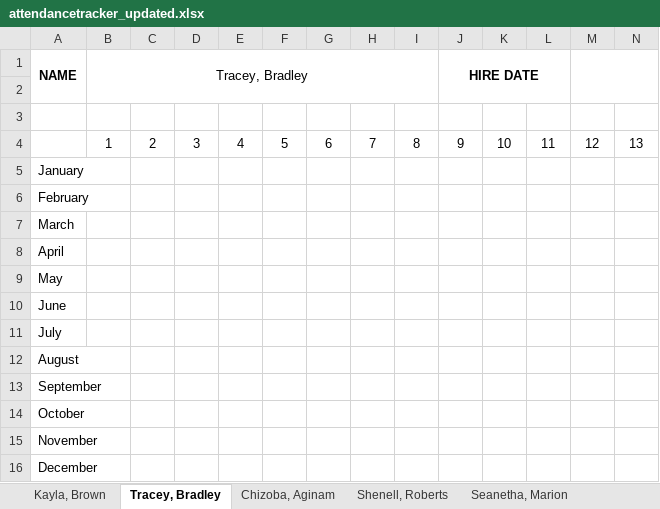
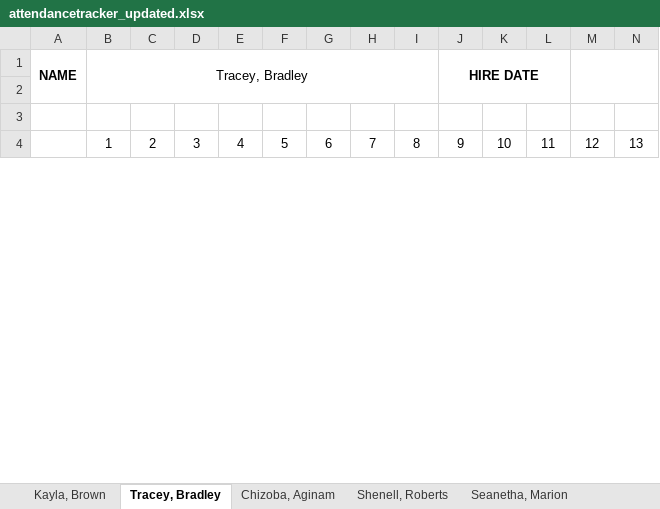
Before and after one commit to TimiMalomo/AttendanceTracker, an Excel workbook: attendancetracker_updated.xlsx, sheet Tracey, Bradley, drawn as a sheet; only a part is shown; values as stored, in another font and other column widths than the file's, no borders; conditional formats not drawn; removed rows and columns are numbered as before the commit, all else as after; rows hold the shown columns only; the diff covers the shown part only; the diff names each change by its address in the sheet, - before the commit and + after, or states it on an @@ line.

```diff
--- a/attendancetracker_updated.xlsx (sheet Tracey, Bradley)
+++ b/attendancetracker_updated.xlsx (sheet Tracey, Bradley)
-row 5: January
-row 6: February
-row 7: March
-row 8: April
-row 9: May
-row 10: June
-row 11: July
-row 12: August
-row 13: September
-row 14: October
-row 15: November
-row 16: December
```
Also changed, not shown: 12 added rows elsewhere in this sheet, sheet Template, sheet Chizoba, Aginam, sheet Seanetha, Marion, sheet Shenell, Roberts, sheet Kayla, Brown, sheet Pisieczko, Bettina, 9 more sheets, 5 other files.
